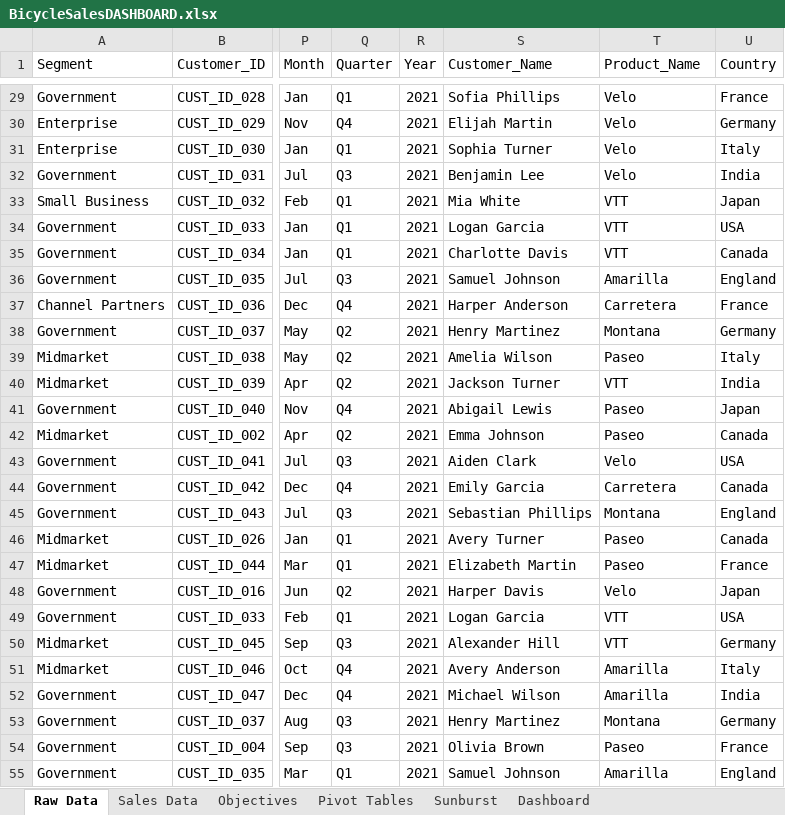
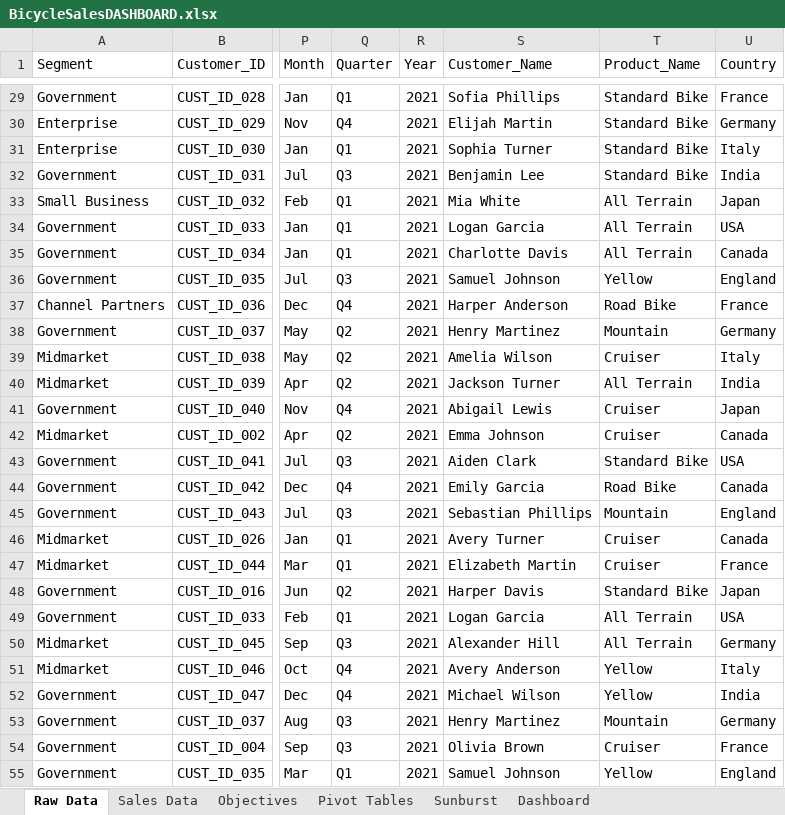
Before and after one commit to VardhanVarikuti/bicycle-dashboard, an Excel workbook: BicycleSalesDASHBOARD.xlsx, sheet Raw Data, drawn as a sheet; only a part is shown, gaps mark what is left out; values as stored, in another font and other column widths than the file's, no borders; table styles not drawn; the diff covers the shown part only; the diff names each change by its address in the sheet, - before the commit and + after, or states it on an @@ line.

```diff
--- a/BicycleSalesDASHBOARD.xlsx (sheet Raw Data)
+++ b/BicycleSalesDASHBOARD.xlsx (sheet Raw Data)
-T29:T32 (Product_Name): Velo
+T29:T32 (Product_Name): Standard Bike
-T33:T35 (Product_Name): VTT
+T33:T35 (Product_Name): All Terrain
-T36 (Product_Name): Amarilla
+T36 (Product_Name): Yellow
-T37 (Product_Name): Carretera
+T37 (Product_Name): Road Bike
-T38 (Product_Name): Montana
+T38 (Product_Name): Mountain
-T39 (Product_Name): Paseo
+T39 (Product_Name): Cruiser
-T40 (Product_Name): VTT
+T40 (Product_Name): All Terrain
-T41:T42 (Product_Name): Paseo
+T41:T42 (Product_Name): Cruiser
-T43 (Product_Name): Velo
+T43 (Product_Name): Standard Bike
-T44 (Product_Name): Carretera
+T44 (Product_Name): Road Bike
-T45 (Product_Name): Montana
+T45 (Product_Name): Mountain
-T46:T47 (Product_Name): Paseo
+T46:T47 (Product_Name): Cruiser
-T48 (Product_Name): Velo
+T48 (Product_Name): Standard Bike
-T49:T50 (Product_Name): VTT
+T49:T50 (Product_Name): All Terrain
-T51:T52 (Product_Name): Amarilla
+T51:T52 (Product_Name): Yellow
-T53 (Product_Name): Montana
+T53 (Product_Name): Mountain
-T54 (Product_Name): Paseo
+T54 (Product_Name): Cruiser
-T55 (Product_Name): Amarilla
+T55 (Product_Name): Yellow
```
Also changed, not shown: 809 edited cells elsewhere in this sheet, sheet Sales Data, sheet Sunburst, hidden cells, charts or pictures.
